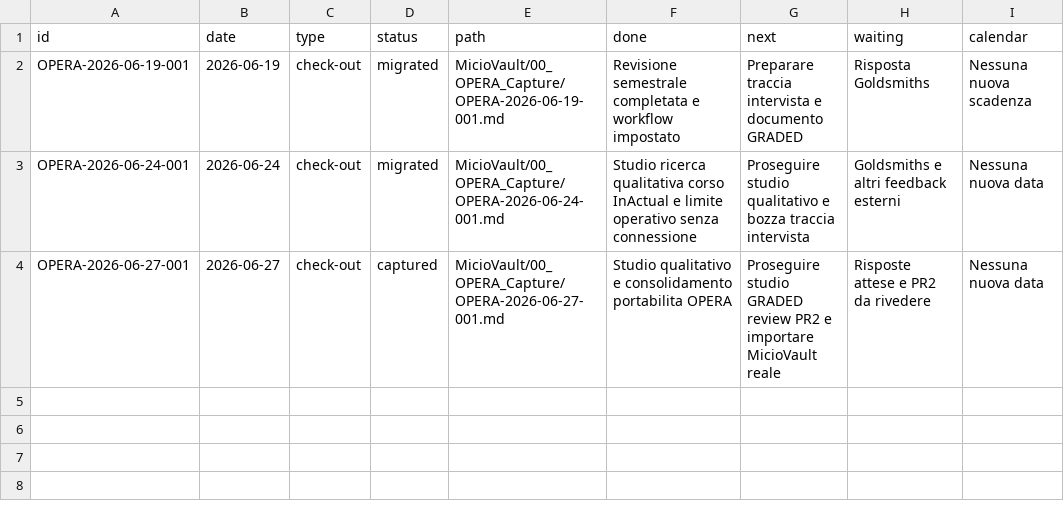
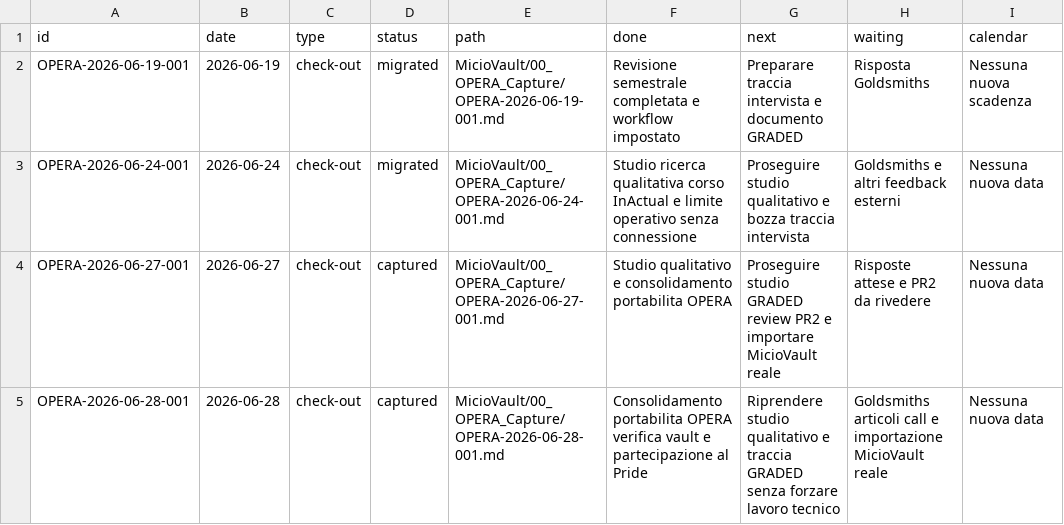
Before and after one commit to NonoNoire/OPERA, a CSV file: 20_OPERA_Dataset/opera_entries_index.csv, drawn as a sheet; the diff names each change by its address in the sheet, - before the commit and + after, or states it on an @@ line.

Commit message:
Add OPERA checkout 2026-06-28

```diff
--- a/20_OPERA_Dataset/opera_entries_index.csv
+++ b/20_OPERA_Dataset/opera_entries_index.csv
+row 5: OPERA-2026-06-28-001 | 2026-06-28 | check-out | captured | MicioVault/00_OPERA_Capture/OPERA-2026-06-28-001.md | Consolidamento portabilita OPERA verifica vault e partecipazione al Pride | Riprendere studio qualitativo e traccia GRADED senza forzare lavoro tecnico | Goldsmiths articoli call e importazione MicioVault reale | Nessuna nuova data
```
Also changed, not shown: 2 other files.
